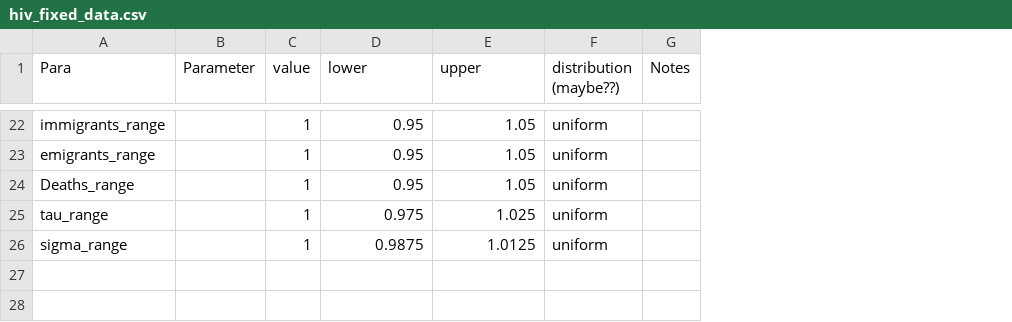
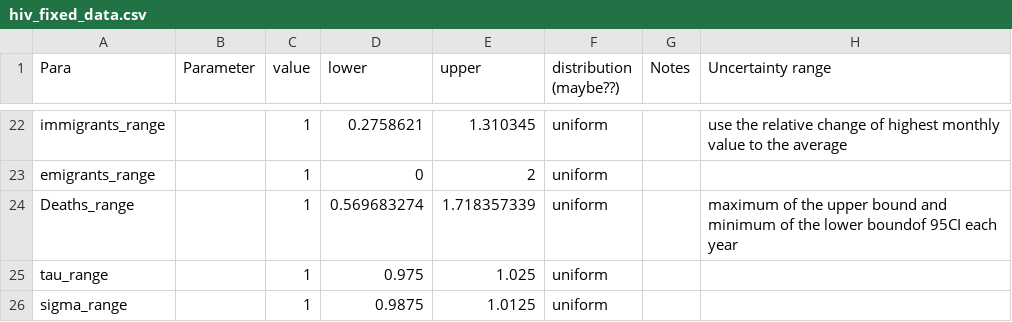
Before and after one commit to The-Kirby-Institute/Simple_HIV_model, a CSV file: templates/hiv_fixed_data.csv, drawn as a sheet; only a part is shown, gaps mark what is left out; the diff covers the shown part only; the diff names each change by its address in the sheet, - before the commit and + after, or states it on an @@ line.

Commit message:
update uncertainty range

```diff
--- a/templates/hiv_fixed_data.csv
+++ b/templates/hiv_fixed_data.csv
+column H (Uncertainty range), rows 22-24: use the relative change of highest monthly value to the average |  | maximum of the upper bound and minimum of the lower boundof 95CI each year
-D22 (lower): 0.95
+D22 (lower): 0.2758621
-E22 (upper): 1.05
+E22 (upper): 1.310345
-D23 (lower): 0.95
+D23 (lower): 0
-E23 (upper): 1.05
+E23 (upper): 2
-D24 (lower): 0.95
+D24 (lower): 0.569683274
-E24 (upper): 1.05
+E24 (upper): 1.718357339
```
Also changed, not shown: 31 edited cells elsewhere in this file, templates/hiv_time_series_data.csv.
